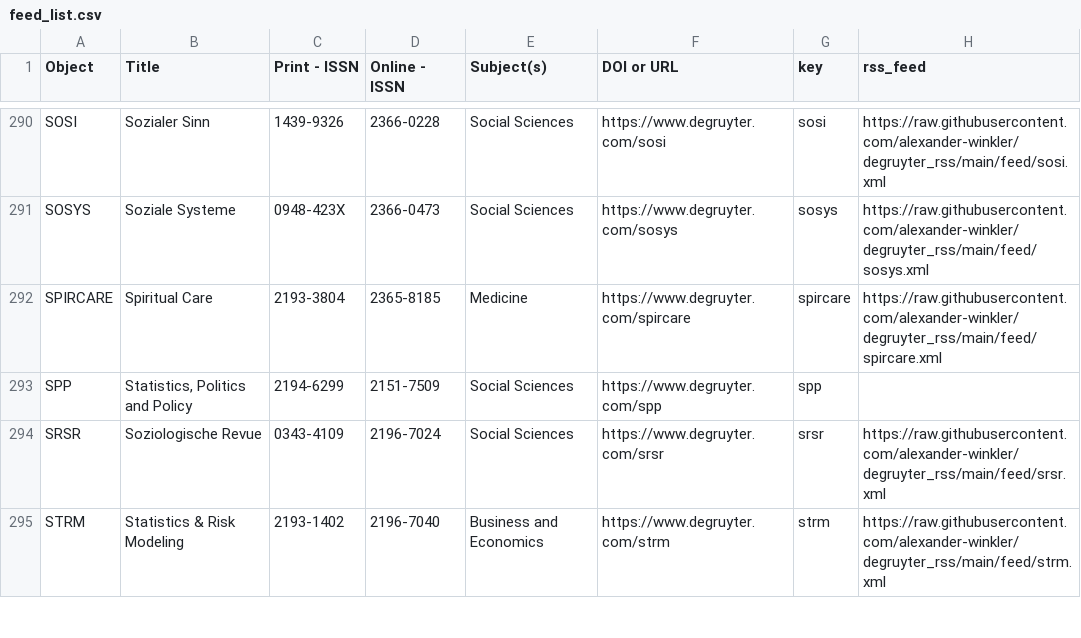
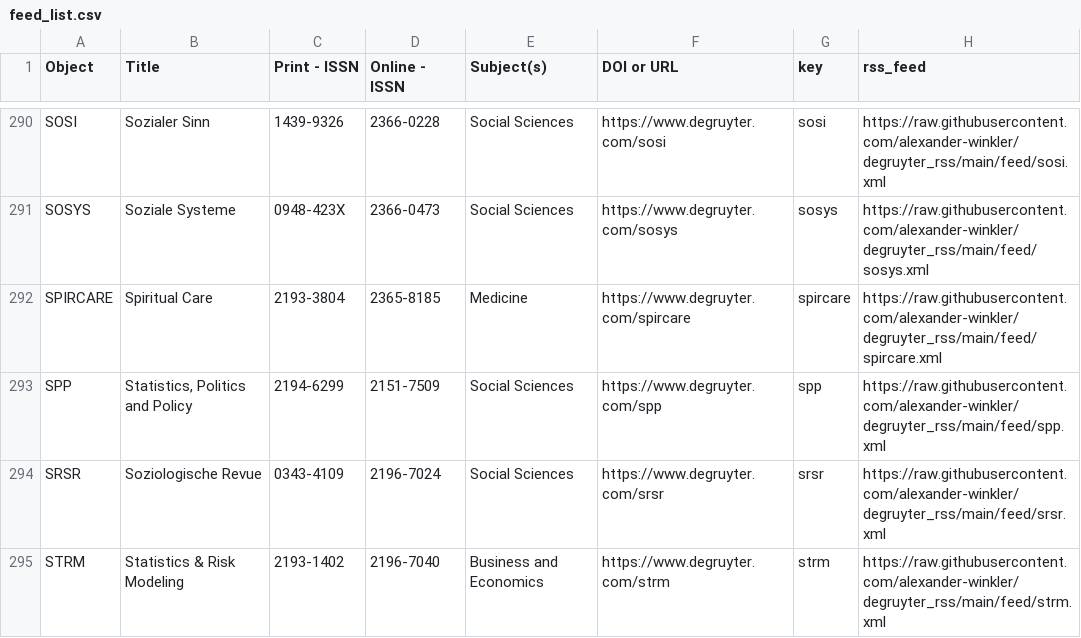
Before and after one commit to alexander-winkler/degruyter_rss, a CSV file: feed_list.csv, drawn as a sheet; only a part is shown, gaps mark what is left out.

```diff
--- a/feed_list.csv
+++ b/feed_list.csv
@@ -292,3 +292,3 @@ SOSYS,Soziale Systeme,0948-423X,2366-0473,Social Sciences,https://www.degruyter.
 SPIRCARE,Spiritual Care,2193-3804,2365-8185,Medicine,https://www.degruyter.com/spircare,spircare,https://raw.githubusercontent.com/alexander-winkler/degruyter_rss/main/feed/spircare.xml
-SPP,"Statistics, Politics and Policy ",2194-6299,2151-7509,Social Sciences,https://www.degruyter.com/spp,spp,
+SPP,"Statistics, Politics and Policy ",2194-6299,2151-7509,Social Sciences,https://www.degruyter.com/spp,spp,https://raw.githubusercontent.com/alexander-winkler/degruyter_rss/main/feed/spp.xml
 SRSR,Soziologische Revue,0343-4109,2196-7024,Social Sciences,https://www.degruyter.com/srsr,srsr,https://raw.githubusercontent.com/alexander-winkler/degruyter_rss/main/feed/srsr.xml
```
Also changed, not shown: 1 other file.
